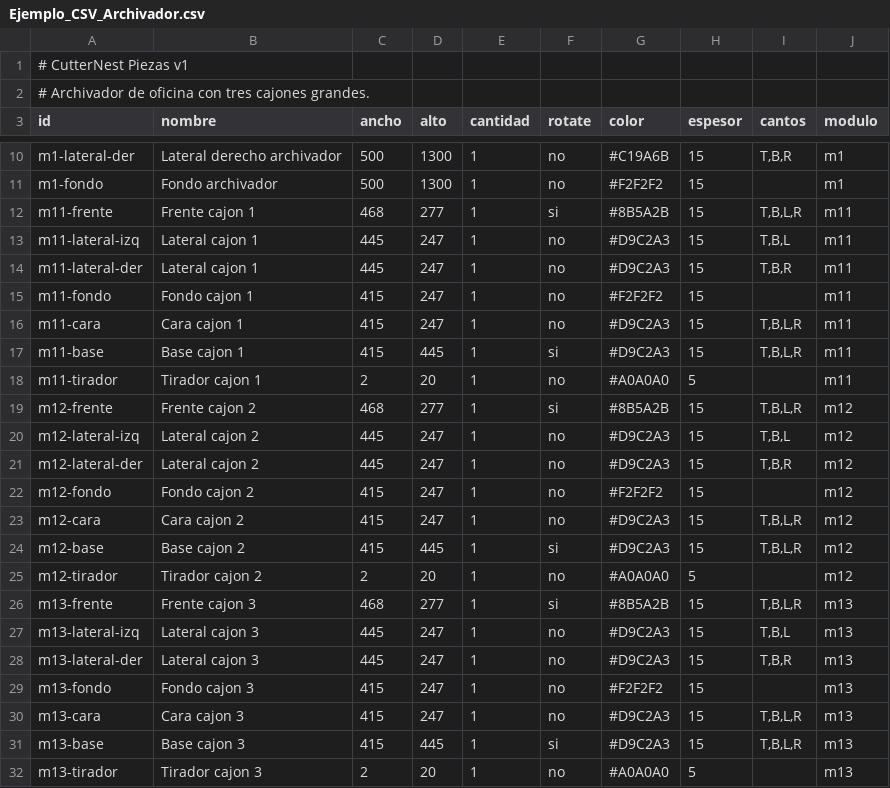
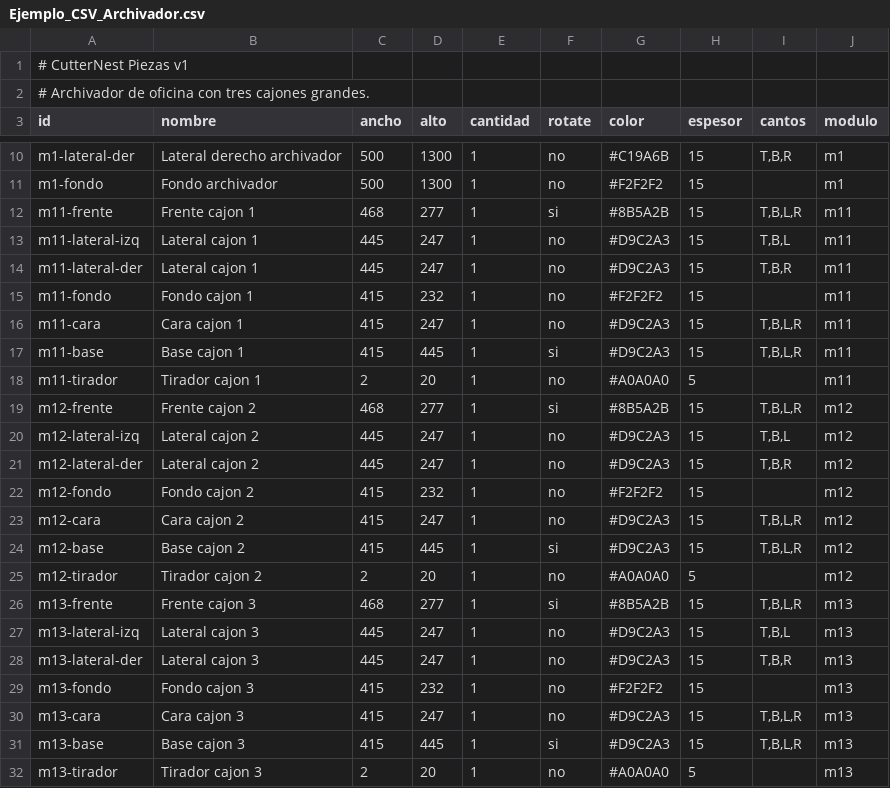
Before and after one commit to hernandomanotoa/cutternest, a CSV file: docs/Ejemplo_CSV_Archivador.csv, drawn as a sheet; only a part is shown, gaps mark what is left out.

```diff
--- a/docs/Ejemplo_CSV_Archivador.csv
+++ b/docs/Ejemplo_CSV_Archivador.csv
@@ -14,3 +14,3 @@ m11-lateral-izq,Lateral cajon 1,445,247,1,no,#D9C2A3,15,"T,B,L",m11
 m11-lateral-der,Lateral cajon 1,445,247,1,no,#D9C2A3,15,"T,B,R",m11
-m11-fondo,Fondo cajon 1,415,247,1,no,#F2F2F2,15,,m11
+m11-fondo,Fondo cajon 1,415,232,1,no,#F2F2F2,15,,m11
 m11-cara,Cara cajon 1,415,247,1,no,#D9C2A3,15,"T,B,L,R",m11
@@ -21,3 +21,3 @@ m12-lateral-izq,Lateral cajon 2,445,247,1,no,#D9C2A3,15,"T,B,L",m12
 m12-lateral-der,Lateral cajon 2,445,247,1,no,#D9C2A3,15,"T,B,R",m12
-m12-fondo,Fondo cajon 2,415,247,1,no,#F2F2F2,15,,m12
+m12-fondo,Fondo cajon 2,415,232,1,no,#F2F2F2,15,,m12
 m12-cara,Cara cajon 2,415,247,1,no,#D9C2A3,15,"T,B,L,R",m12
@@ -28,3 +28,3 @@ m13-lateral-izq,Lateral cajon 3,445,247,1,no,#D9C2A3,15,"T,B,L",m13
 m13-lateral-der,Lateral cajon 3,445,247,1,no,#D9C2A3,15,"T,B,R",m13
-m13-fondo,Fondo cajon 3,415,247,1,no,#F2F2F2,15,,m13
+m13-fondo,Fondo cajon 3,415,232,1,no,#F2F2F2,15,,m13
 m13-cara,Cara cajon 3,415,247,1,no,#D9C2A3,15,"T,B,L,R",m13
```
Also changed, not shown: docs/Ejemplo_CSV_Aparador.csv, docs/Ejemplo_CSV_Armario_Puertas_Corredizas.csv, 49 other files.
